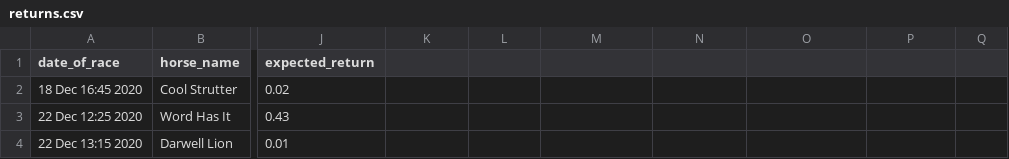
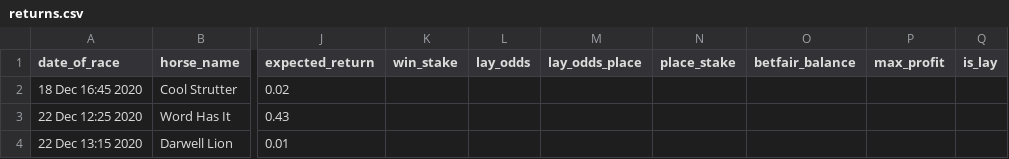
Before and after one commit to tom-pollak/each-way-matcher, a CSV file: returns/returns.csv, drawn as a sheet; only a part is shown, gaps mark what is left out; the diff names each change by its address in the sheet, - before the commit and + after, or states it on an @@ line.

Commit message:
fixed betfair api and added it to main program with minimum bet

```diff
--- a/returns/returns.csv
+++ b/returns/returns.csv
-K1: (empty)
+K1: win_stake
-L1: (empty)
+L1: lay_odds
-M1: (empty)
+M1: lay_odds_place
-N1: (empty)
+N1: place_stake
-O1: (empty)
+O1: betfair_balance
-P1: (empty)
+P1: max_profit
-Q1: (empty)
+Q1: is_lay
```
Also changed, not shown: 3 other files.
